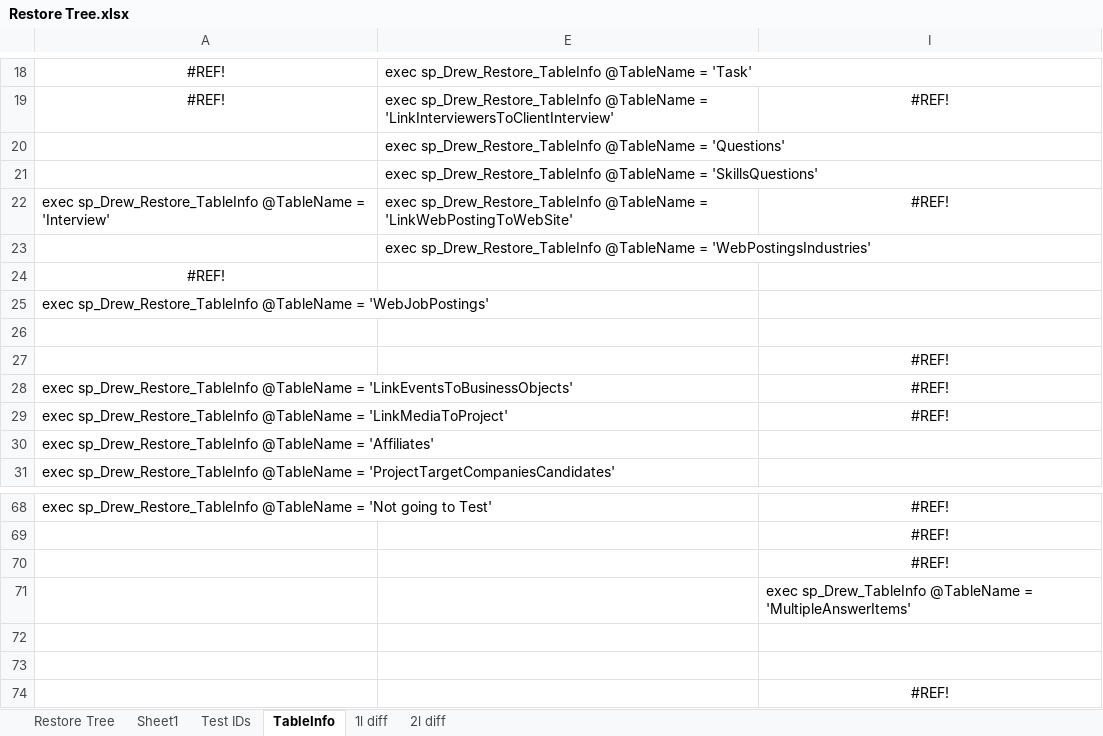
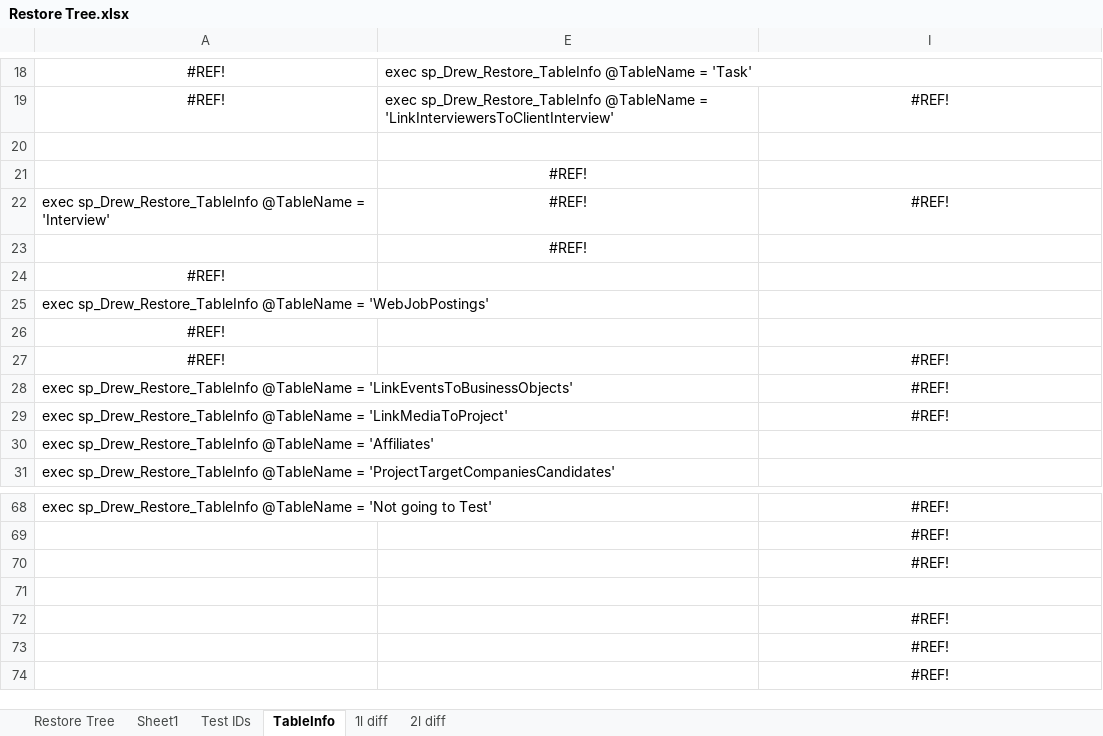
Before and after one commit to thedrewguy/Restore-Scripts, an Excel workbook: Projects/Restore Tree.xlsx, sheet TableInfo, drawn as a sheet; only a part is shown, gaps mark what is left out; values as stored, in another font and other column widths than the file's, no borders; removed rows and columns are numbered as before the commit, all else as after; the diff names each change by its address in the sheet, - before the commit and + after, or states it on an @@ line.

```diff
--- a/Projects/Restore Tree.xlsx (sheet TableInfo)
+++ b/Projects/Restore Tree.xlsx (sheet TableInfo)
-E20: exec sp_Drew_Restore_TableInfo @TableName = 'Questions'
+E20: (empty)
-E21: exec sp_Drew_Restore_TableInfo @TableName = 'SkillsQuestions'
+E21: #REF!
-E21:E23 alignment: left
+E21:E23 alignment: center
-E22: exec sp_Drew_Restore_TableInfo @TableName = 'LinkWebPostingToWebSite'
+E22: #REF!
-E23: exec sp_Drew_Restore_TableInfo @TableName = 'WebPostingsIndustries'
+E23: #REF!
-A26:A27: (empty)
+A26:A27: #REF!
-row 71:  |  | exec sp_Drew_TableInfo @TableName = 'MultipleAnswerItems'
-I72: (empty)
+I72: #REF!
+row 73:  |  | #REF!
```
Also changed, not shown: sheet Restore Tree, formulas that keep their value, 10 other files.
